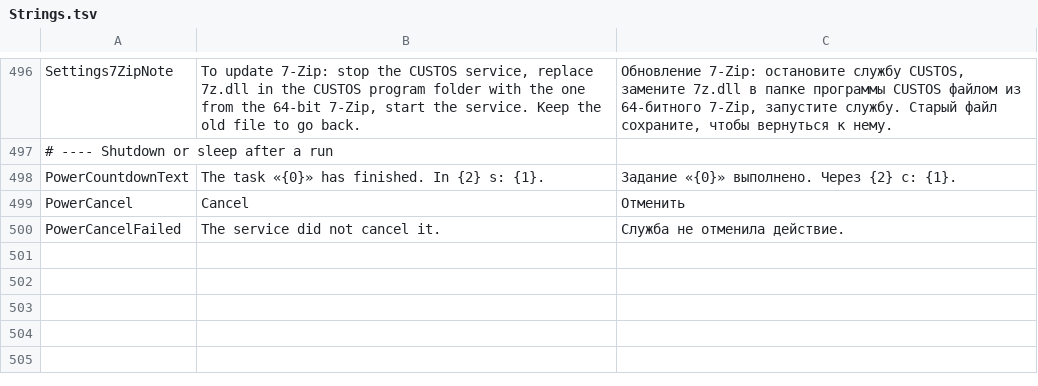
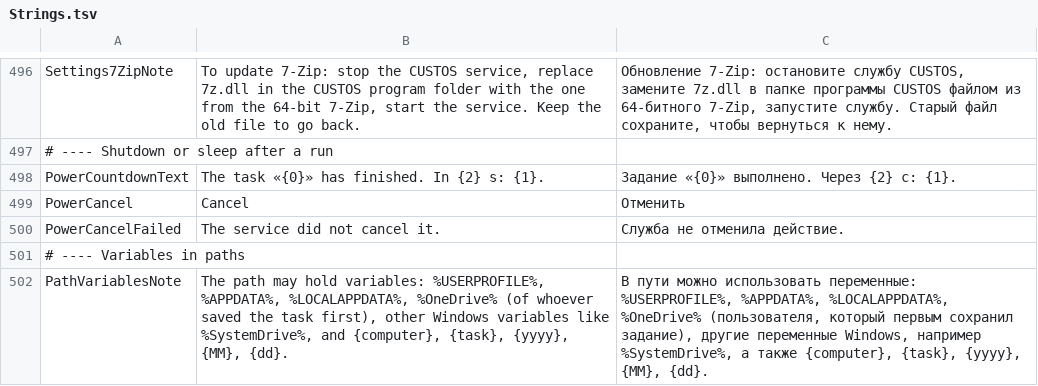
Before and after one commit to openpass1/custos, a TSV file: client/src/Custos.Gui/Resources/Strings.tsv, drawn as a sheet; only a part is shown, gaps mark what is left out.

```diff
--- a/client/src/Custos.Gui/Resources/Strings.tsv
+++ b/client/src/Custos.Gui/Resources/Strings.tsv
@@ -500 +500,3 @@ PowerCancel	Cancel	Отменить
 PowerCancelFailed	The service did not cancel it.	Служба не отменила действие.
+# ---- Variables in paths
+PathVariablesNote	The path may hold variables: %USERPROFILE%, %APPDATA%, %LOCALAPPDATA%, %OneDrive% (of whoever saved the task first), other Windows variables like %SystemDrive%, and {computer}, {task}, {yyyy}, {MM}, {dd}.	В пути можно использовать переменные: %USERPROFILE%, %APPDATA%, %LOCALAPPDATA%, %OneDrive% (пользователя, который первым сохранил задание), другие переменные Windows, например %SystemDrive%, а также {computer}, {task}, {yyyy}, {MM}, {dd}.
```
Also changed, not shown: client/src/Custos.Core/Resources/Messages.tsv, 22 other files.
